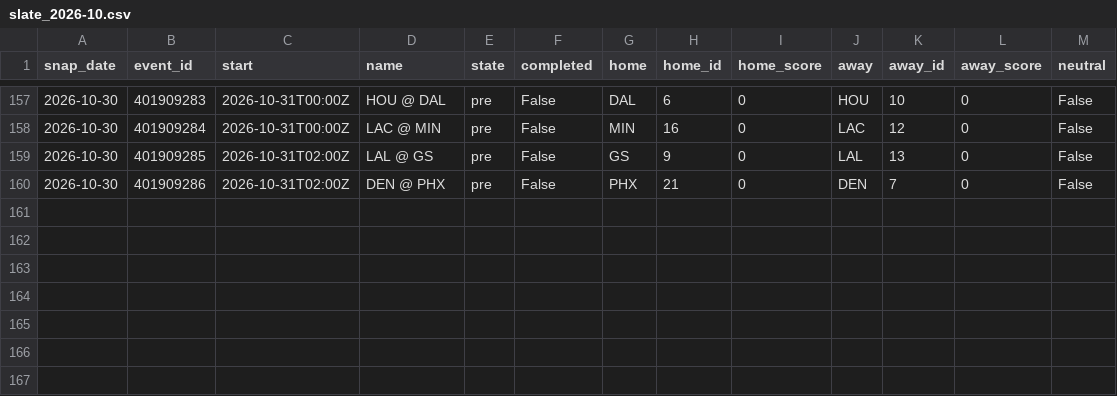
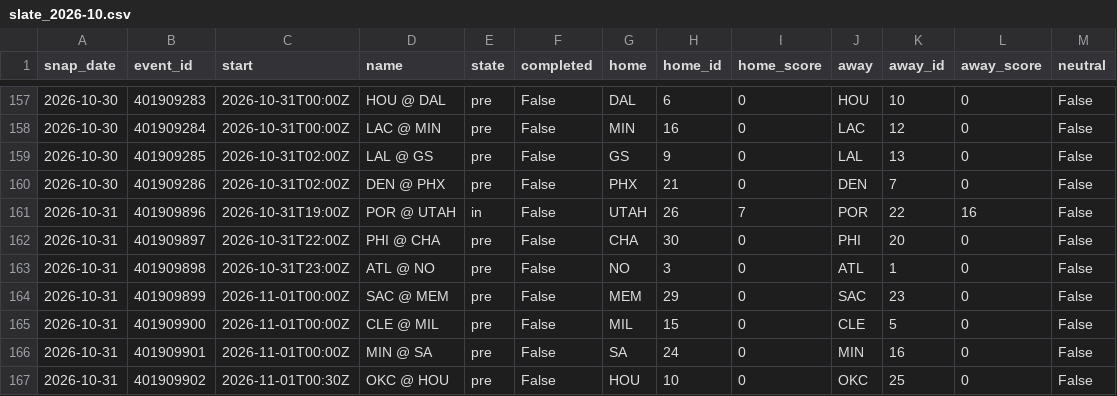
Before and after one commit to azcal/mbm-data, a CSV file: states/nba/slate_2026-10.csv, drawn as a sheet; only a part is shown, gaps mark what is left out.

```diff
--- a/states/nba/slate_2026-10.csv
+++ b/states/nba/slate_2026-10.csv
@@ -160 +160,8 @@ snap_date,event_id,start,name,state,completed,home,home_id,home_score,away,away_
 2026-10-30,401909286,2026-10-31T02:00Z,DEN @ PHX,pre,False,PHX,21,0,DEN,7,0,False
+2026-10-31,401909896,2026-10-31T19:00Z,POR @ UTAH,in,False,UTAH,26,7,POR,22,16,False
+2026-10-31,401909897,2026-10-31T22:00Z,PHI @ CHA,pre,False,CHA,30,0,PHI,20,0,False
+2026-10-31,401909898,2026-10-31T23:00Z,ATL @ NO,pre,False,NO,3,0,ATL,1,0,False
+2026-10-31,401909899,2026-11-01T00:00Z,SAC @ MEM,pre,False,MEM,29,0,SAC,23,0,False
+2026-10-31,401909900,2026-11-01T00:00Z,CLE @ MIL,pre,False,MIL,15,0,CLE,5,0,False
+2026-10-31,401909901,2026-11-01T00:00Z,MIN @ SA,pre,False,SA,24,0,MIN,16,0,False
+2026-10-31,401909902,2026-11-01T00:30Z,OKC @ HOU,pre,False,HOU,10,0,OKC,25,0,False
```
Also changed, not shown: states/ncaaf/injuries_2026-10.csv, states/ncaaf/slate_2026-10.csv, 9 other files.
